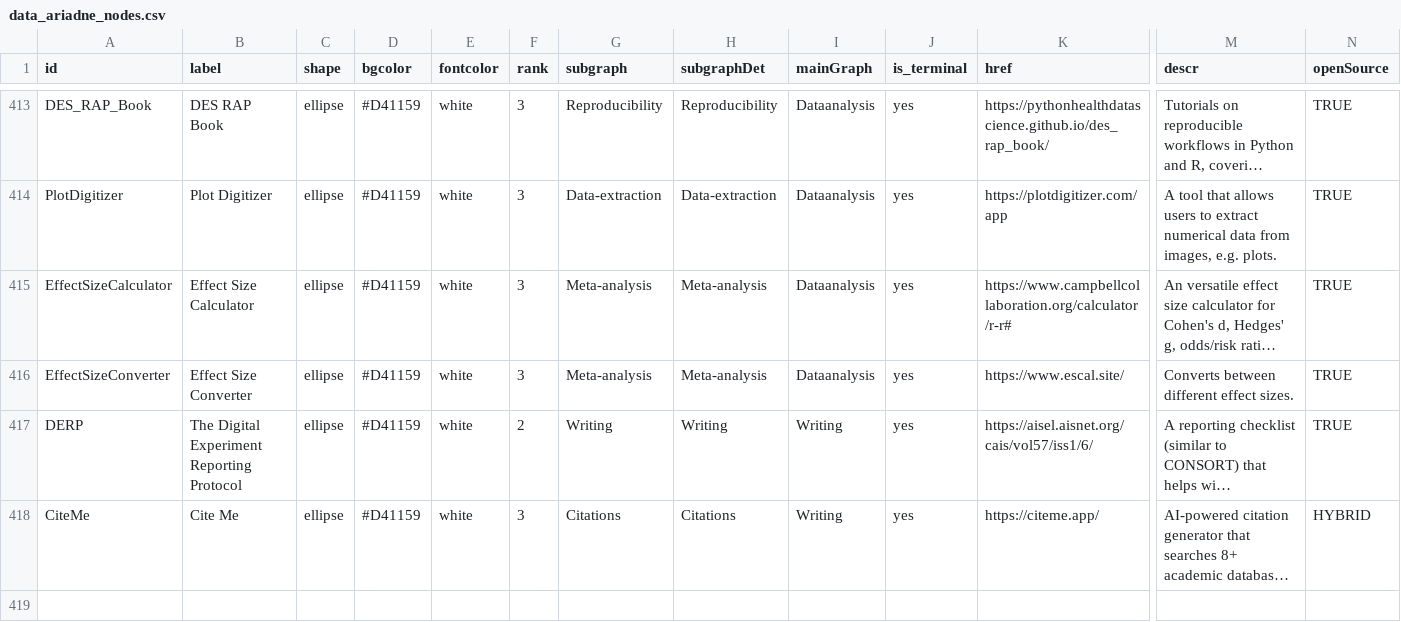
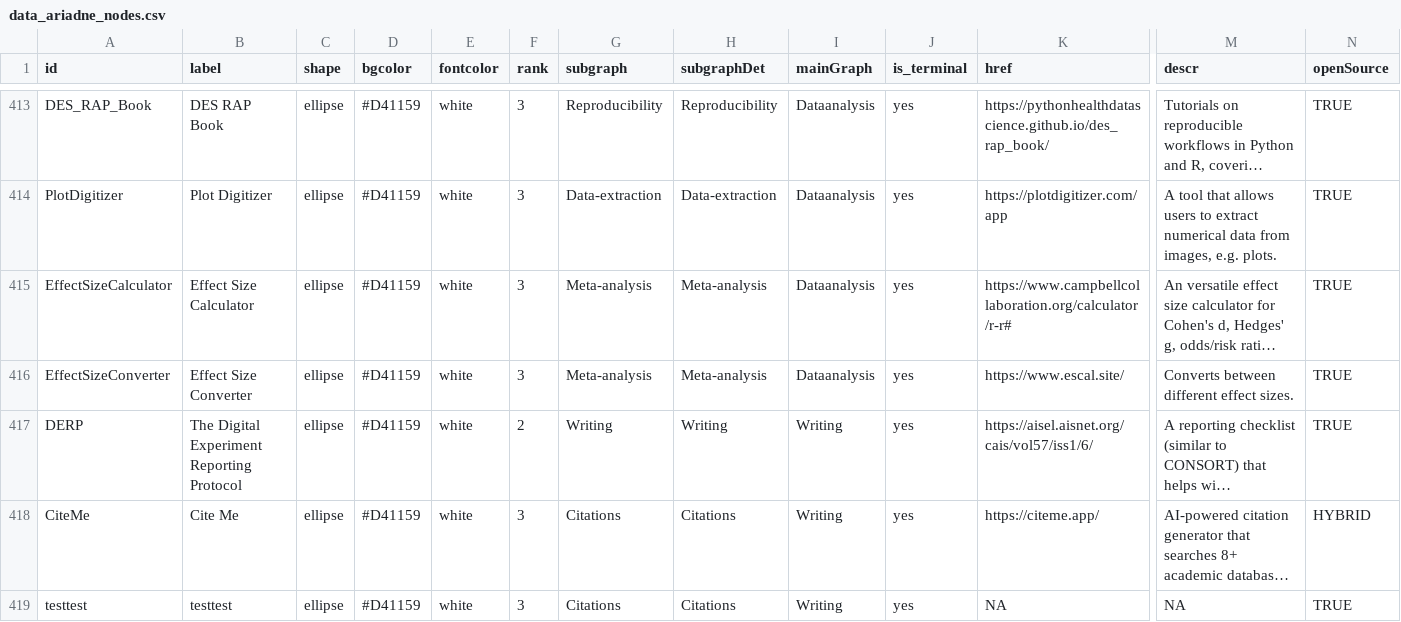
Before and after one commit to IGOR-bioDGPs/ARIADNE, a CSV file: ariadne/data/data_ariadne_nodes.csv, drawn as a sheet; only a part is shown, gaps mark what is left out; long unchanged cells end in …; rows hold the shown columns only; the diff names each change by its address in the sheet, - before the commit and + after, or states it on an @@ line.

Commit message:
Add 1 resource to nodes

```diff
--- a/ariadne/data/data_ariadne_nodes.csv
+++ b/ariadne/data/data_ariadne_nodes.csv
+row 419: testtest | testtest | ellipse | #D41159 | white | 3 | Citations | Citations | Writing | yes | NA | NA | TRUE
```
